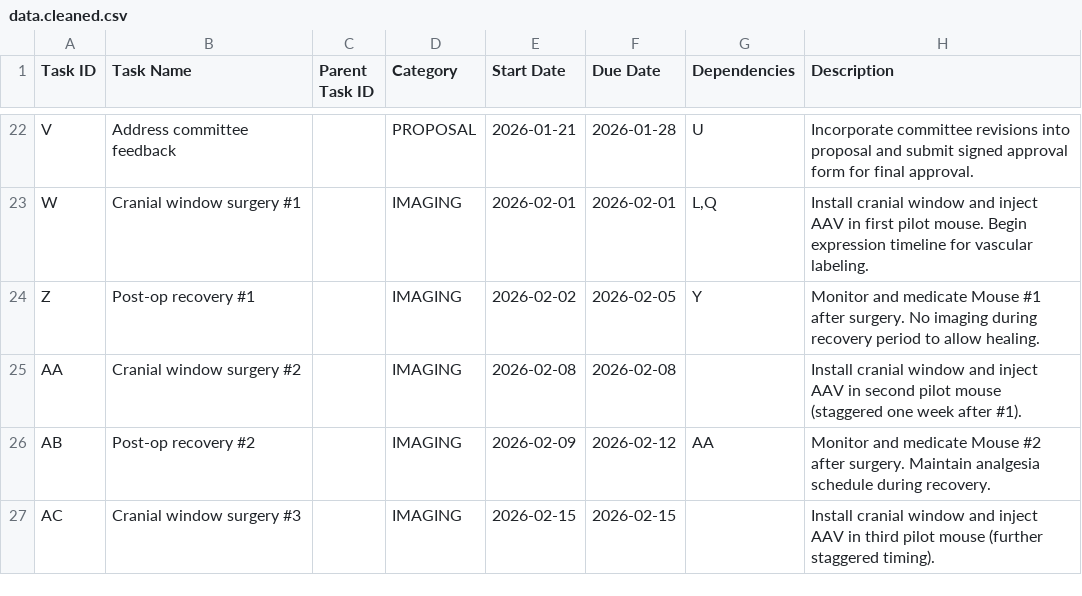
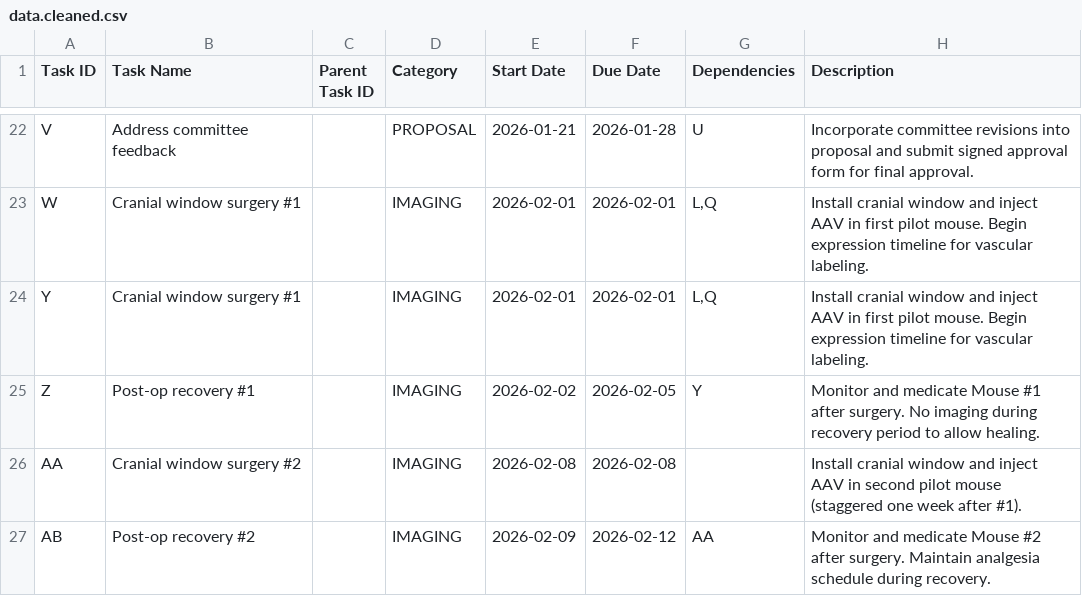
Before and after one commit to guitarbeat/gantt, a CSV file: input/data.cleaned.csv, drawn as a sheet; only a part is shown, gaps mark what is left out; the shorter side is filled out with more unchanged rows.

```diff
--- a/input/data.cleaned.csv
+++ b/input/data.cleaned.csv
@@ -23,2 +23,3 @@ V,Address committee feedback,,PROPOSAL,2026-01-21,2026-01-28,U,Incorporate commi
 W,Cranial window surgery #1,,IMAGING,2026-02-01,2026-02-01,"L,Q",Install cranial window and inject AAV in first pilot mouse. Begin expression timeline for vascular labeling.
+Y,Cranial window surgery #1,,IMAGING,2026-02-01,2026-02-01,"L,Q",Install cranial window and inject AAV in first pilot mouse. Begin expression timeline for vascular labeling.
 Z,Post-op recovery #1,,IMAGING,2026-02-02,2026-02-05,Y,Monitor and medicate Mouse #1 after surgery. No imaging during recovery period to allow healing.
```
Also changed, not shown: 12 other files.
